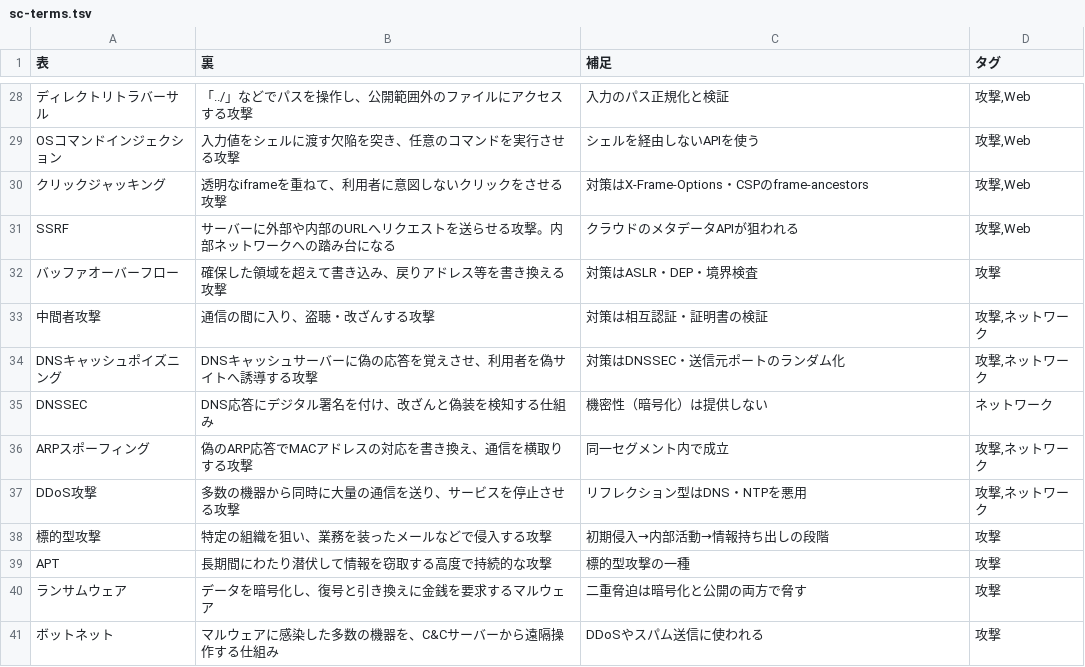
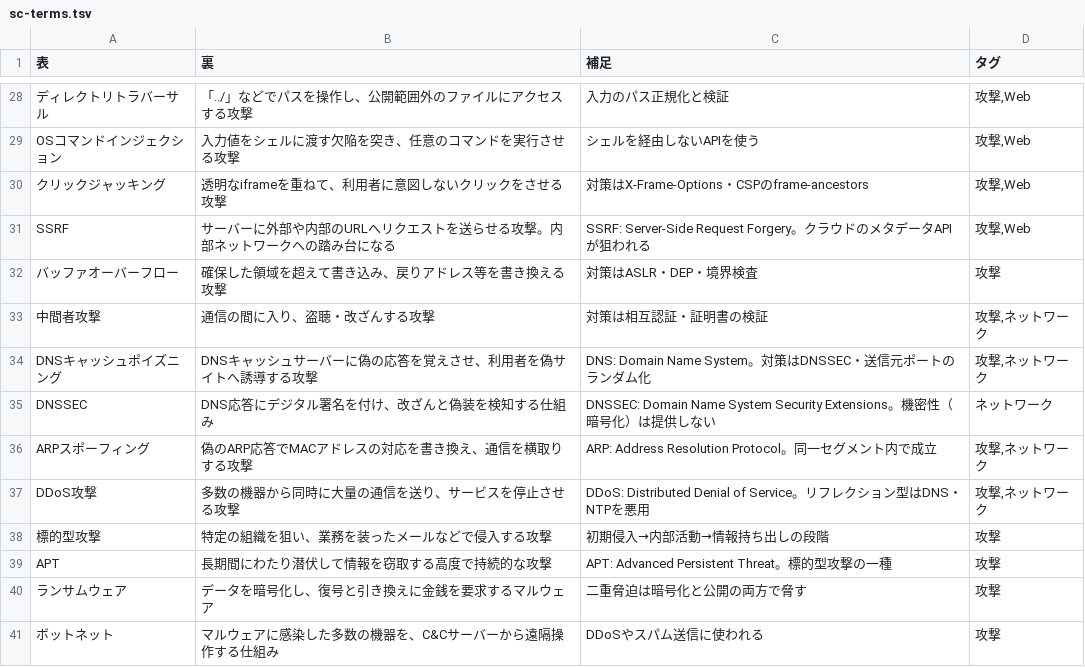
Before and after one commit to yuu0706/flashcards, a TSV file: samples/sc-terms.tsv, drawn as a sheet; only a part is shown, gaps mark what is left out; the diff covers the shown part only.

```diff
--- a/samples/sc-terms.tsv
+++ b/samples/sc-terms.tsv
@@ -31 +31 @@ OSコマンドインジェクション	入力値をシェルに渡す欠陥を
-SSRF	サーバーに外部や内部のURLへリクエストを送らせる攻撃。内部ネットワークへの踏み台になる	クラウドのメタデータAPIが狙われる	攻撃,Web
+SSRF	サーバーに外部や内部のURLへリクエストを送らせる攻撃。内部ネットワークへの踏み台になる	SSRF: Server-Side Request Forgery。クラウドのメタデータAPIが狙われる	攻撃,Web	
@@ -34,4 +34,4 @@ SSRF	サーバーに外部や内部のURLへリクエストを送らせる攻撃
-DNSキャッシュポイズニング	DNSキャッシュサーバーに偽の応答を覚えさせ、利用者を偽サイトへ誘導する攻撃	対策はDNSSEC・送信元ポートのランダム化	攻撃,ネットワーク
-DNSSEC	DNS応答にデジタル署名を付け、改ざんと偽装を検知する仕組み	機密性（暗号化）は提供しない	ネットワーク
-ARPスポーフィング	偽のARP応答でMACアドレスの対応を書き換え、通信を横取りする攻撃	同一セグメント内で成立	攻撃,ネットワーク
-DDoS攻撃	多数の機器から同時に大量の通信を送り、サービスを停止させる攻撃	リフレクション型はDNS・NTPを悪用	攻撃,ネットワーク
+DNSキャッシュポイズニング	DNSキャッシュサーバーに偽の応答を覚えさせ、利用者を偽サイトへ誘導する攻撃	DNS: Domain Name System。対策はDNSSEC・送信元ポートのランダム化	攻撃,ネットワーク	
+DNSSEC	DNS応答にデジタル署名を付け、改ざんと偽装を検知する仕組み	DNSSEC: Domain Name System Security Extensions。機密性（暗号化）は提供しない	ネットワーク	
+ARPスポーフィング	偽のARP応答でMACアドレスの対応を書き換え、通信を横取りする攻撃	ARP: Address Resolution Protocol。同一セグメント内で成立	攻撃,ネットワーク	
+DDoS攻撃	多数の機器から同時に大量の通信を送り、サービスを停止させる攻撃	DDoS: Distributed Denial of Service。リフレクション型はDNS・NTPを悪用	攻撃,ネットワーク	
@@ -39 +39 @@ DDoS攻撃	多数の機器から同時に大量の通信を送り、サービス
-APT	長期間にわたり潜伏して情報を窃取する高度で持続的な攻撃	標的型攻撃の一種	攻撃
+APT	長期間にわたり潜伏して情報を窃取する高度で持続的な攻撃	APT: Advanced Persistent Threat。標的型攻撃の一種	攻撃	
```
Also changed, not shown: 34 edited cells elsewhere in this file, samples/sc-questions.tsv, 2 other files.
